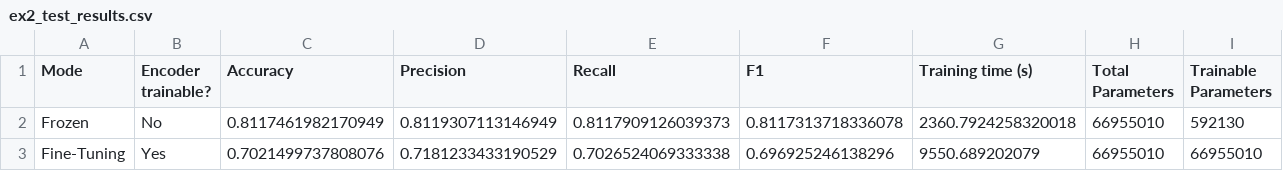
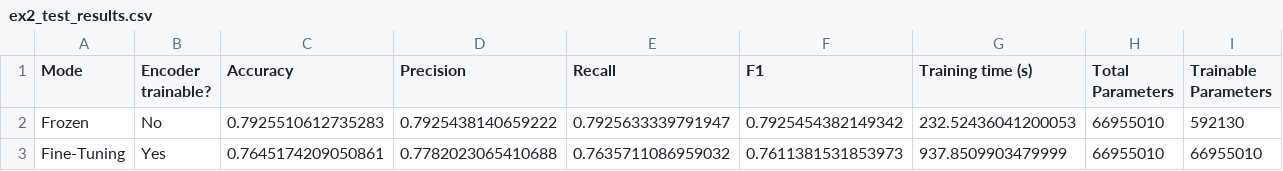
Before and after one commit to vietquang8071/nlp-app, a CSV file: lab8/results/experiment2/ex2_test_results.csv, drawn as a sheet.

```diff
--- a/lab8/results/experiment2/ex2_test_results.csv
+++ b/lab8/results/experiment2/ex2_test_results.csv
@@ -1,3 +1,3 @@
 Mode,Encoder trainable?,Accuracy,Precision,Recall,F1,Training time (s),Total Parameters,Trainable Parameters
-Frozen,No,0.8117461982170949,0.8119307113146949,0.8117909126039373,0.8117313718336078,2360.7924258320018,66955010,592130
-Fine-Tuning,Yes,0.7021499737808076,0.7181233433190529,0.7026524069333338,0.696925246138296,9550.689202079,66955010,66955010
+Frozen,No,0.7925510612735283,0.7925438140659222,0.7925633339791947,0.7925454382149342,232.52436041200053,66955010,592130
+Fine-Tuning,Yes,0.7645174209050861,0.7782023065410688,0.7635711086959032,0.7611381531853973,937.8509903479999,66955010,66955010
```
Also changed, not shown: lab8/results/experiment1/experiment_1_result.csv, lab8/results/experiment2/ex2_validation_comparison.csv, 37 other files.
